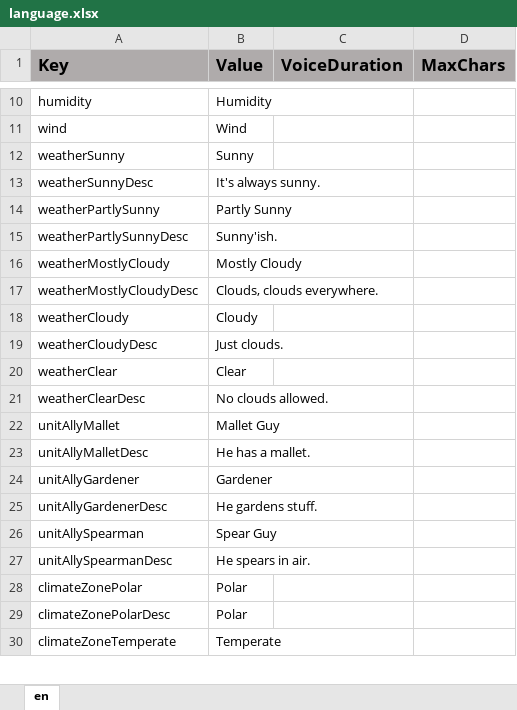
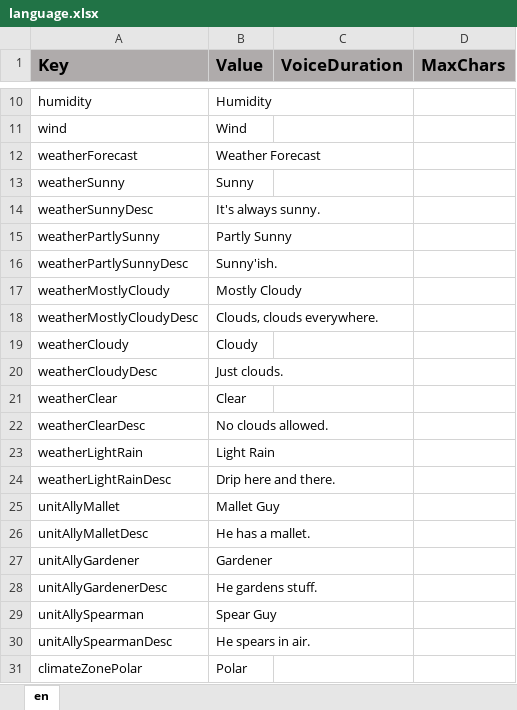
Before and after one commit to ddionisio/LL_ESS2D2, an Excel workbook: Language/language.xlsx, sheet en, drawn as a sheet; only a part is shown, gaps mark what is left out; the shorter side is filled out with more unchanged rows; values as stored, in another font and other column widths than the file's, no borders; the diff names each change by its address in the sheet, - before the commit and + after, or states it on an @@ line.

Commit message:
weather forecast display, some gameplay fix/adjust/tweaks, primary level 1 plotting

```diff
--- a/Language/language.xlsx (sheet en)
+++ b/Language/language.xlsx (sheet en)
+row 12: weatherForecast | Weather Forecast
+row 23: weatherLightRain | Light Rain
+row 24: weatherLightRainDesc | Drip here and there.
```
Also changed, not shown: 29 other files.
